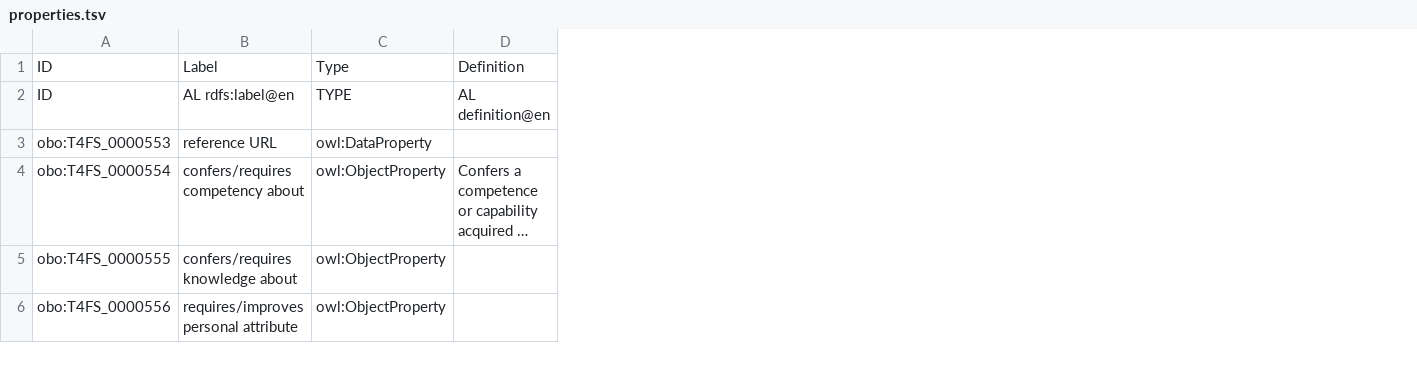
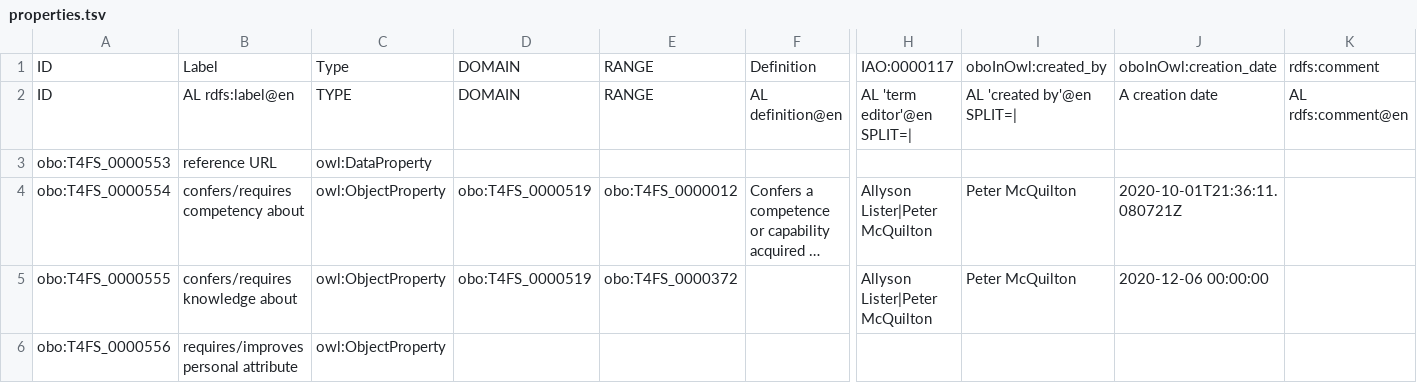
Before and after one commit to terms4fairskills/FAIRterminology, a TSV file: src/ontology/templates/properties.tsv, drawn as a sheet; only a part is shown, gaps mark what is left out; long unchanged cells end in …; the diff covers the shown part only; the diff names each change by its address in the sheet, - before the commit and + after, or states it on an @@ line.

```diff
--- a/src/ontology/templates/properties.tsv
+++ b/src/ontology/templates/properties.tsv
+column D, rows 1-5: DOMAIN | DOMAIN |  | obo:T4FS_0000519 | obo:T4FS_0000519
+column E, rows 1-5: RANGE | RANGE |  | obo:T4FS_0000012 | obo:T4FS_0000372
+column H, rows 1-5: IAO:0000117 | AL 'term editor'@en SPLIT=| |  | Allyson Lister|Peter McQuilton | Allyson Lister|Peter McQuilton
+column I, rows 1-5: oboInOwl:created_by | AL 'created by'@en SPLIT=| |  | Peter McQuilton | Peter McQuilton
+column J, rows 1-5: oboInOwl:creation_date | A creation date |  | 2020-10-01T21:36:11.080721Z | 2020-12-06 00:00:00
+column K, rows 1-2: rdfs:comment | AL rdfs:comment@en
```
Also changed, not shown: 3 edited cells elsewhere in this file, src/ontology/templates/t4fs.tsv, 4 other files.
